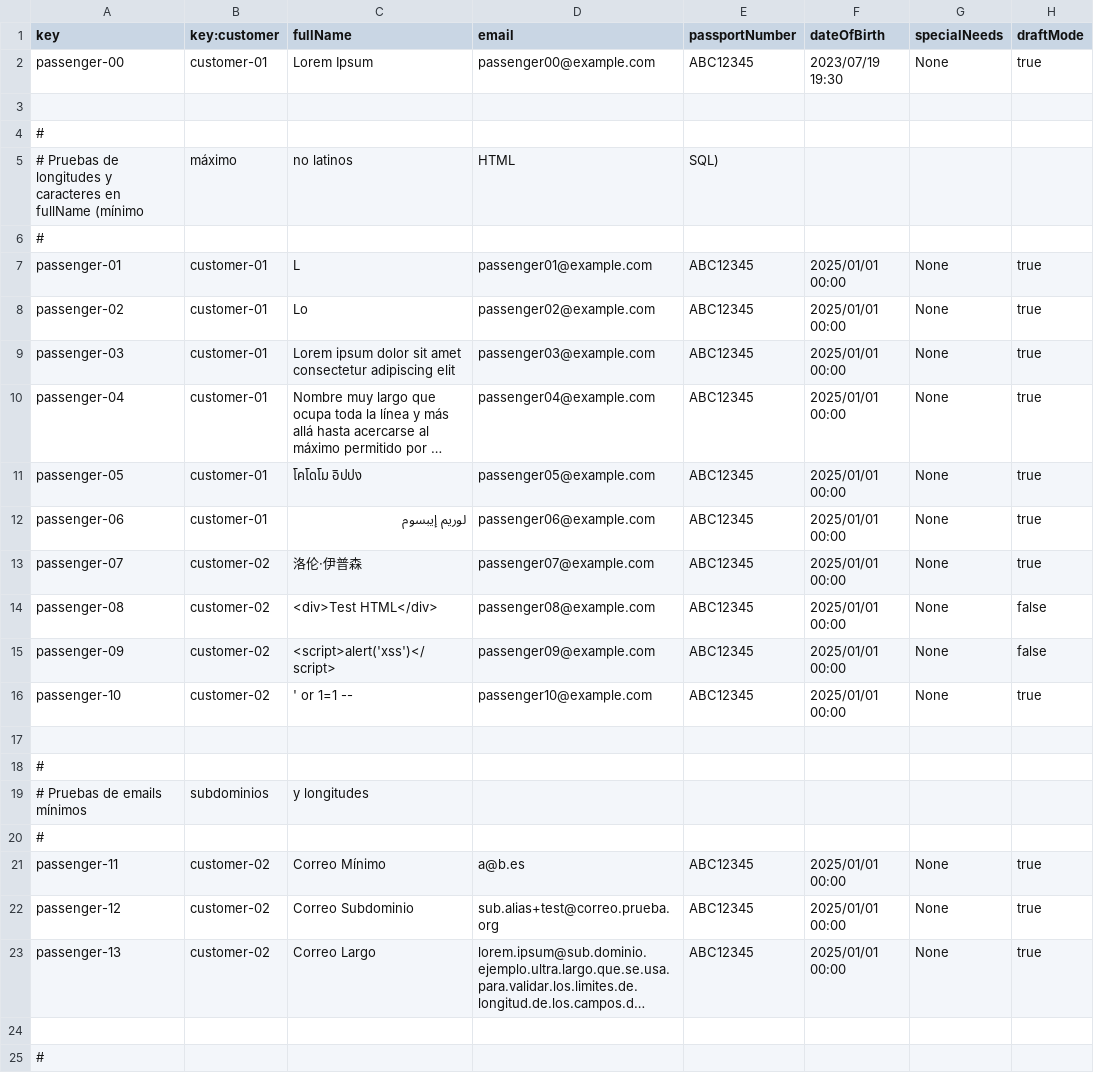
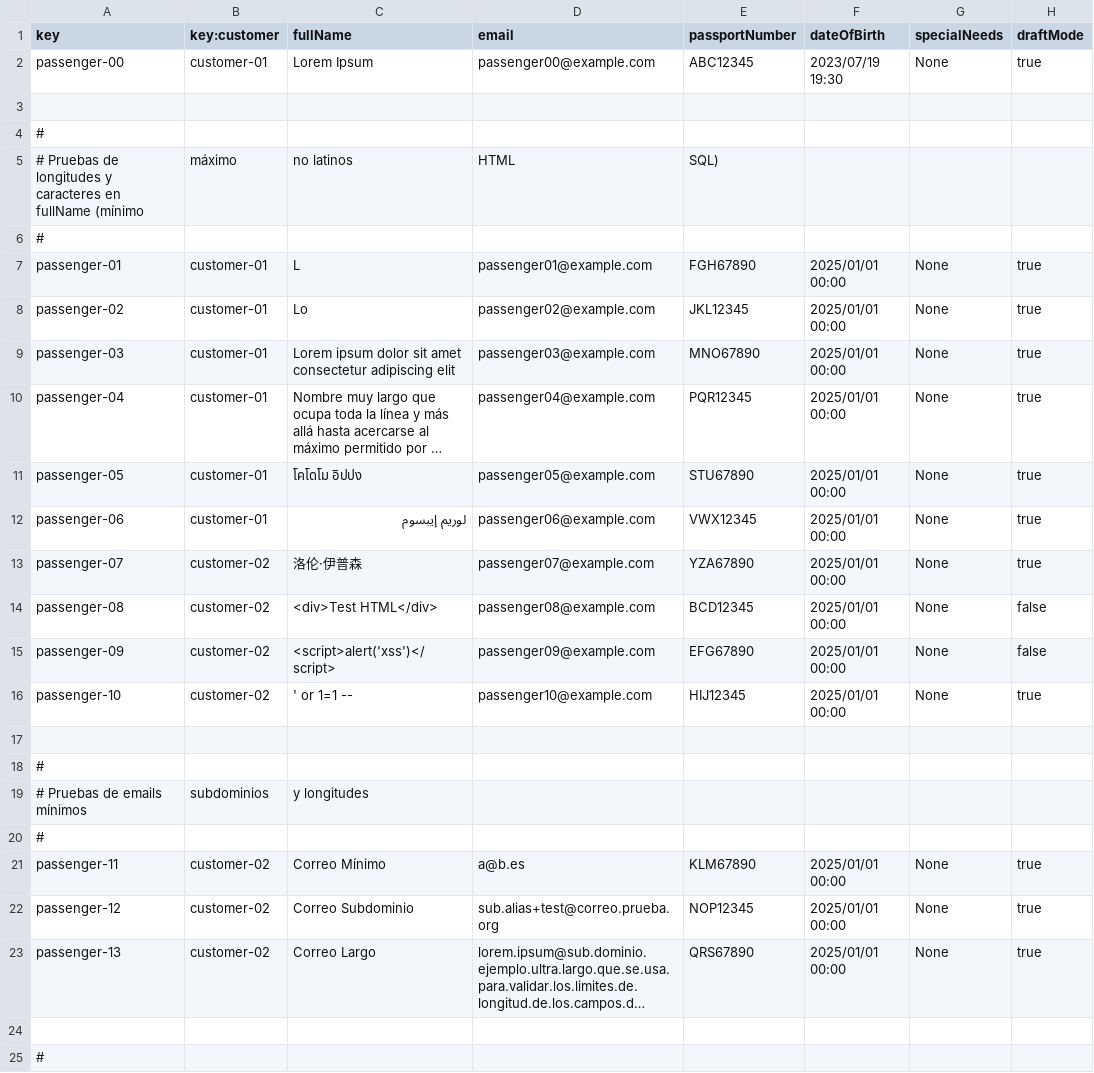
Before and after one commit to pabmejbui/Acme-ANS, a CSV file: src/main/resources/WEB-INF/data/sample/passenger.csv, drawn as a sheet; only a part is shown; long unchanged cells end in …; the diff covers the shown part only; the diff names each change by its address in the sheet, - before the commit and + after, or states it on an @@ line.

Commit message:
feat: passport validation complete!

```diff
--- a/src/main/resources/WEB-INF/data/sample/passenger.csv
+++ b/src/main/resources/WEB-INF/data/sample/passenger.csv
-E7 (passportNumber): ABC12345
+E7 (passportNumber): FGH67890
-E8 (passportNumber): ABC12345
+E8 (passportNumber): JKL12345
-E9 (passportNumber): ABC12345
+E9 (passportNumber): MNO67890
-E10 (passportNumber): ABC12345
+E10 (passportNumber): PQR12345
-E11 (passportNumber): ABC12345
+E11 (passportNumber): STU67890
-E12 (passportNumber): ABC12345
+E12 (passportNumber): VWX12345
-E13 (passportNumber): ABC12345
+E13 (passportNumber): YZA67890
-E14 (passportNumber): ABC12345
+E14 (passportNumber): BCD12345
-E15 (passportNumber): ABC12345
+E15 (passportNumber): EFG67890
-E16 (passportNumber): ABC12345
+E16 (passportNumber): HIJ12345
-E21 (passportNumber): ABC12345
+E21 (passportNumber): KLM67890
-E22 (passportNumber): ABC12345
+E22 (passportNumber): NOP12345
-E23 (passportNumber): ABC12345
+E23 (passportNumber): QRS67890
```
Also changed, not shown: 15 edited cells elsewhere in this file, 6 other files.
